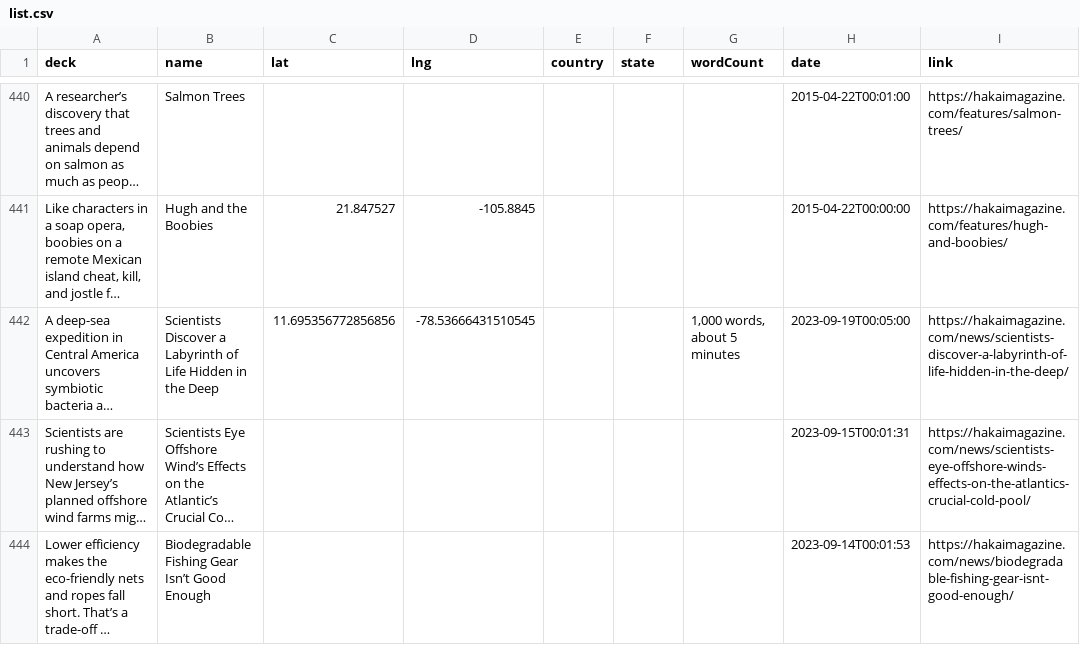
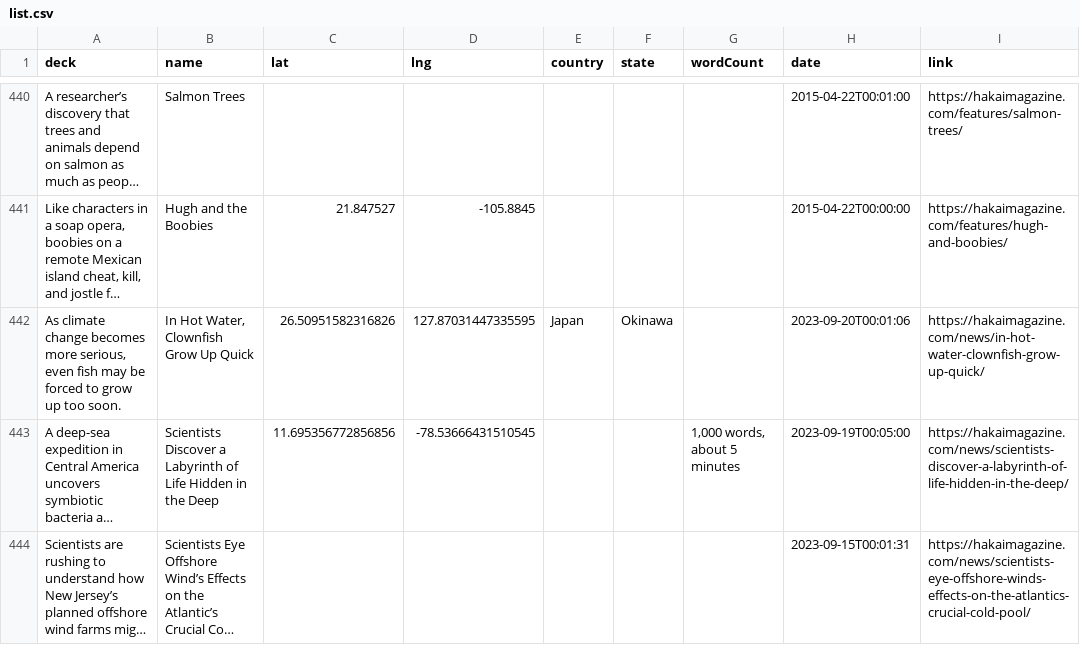
Before and after one commit to HakaiInstitute/magazine-visualizations, a CSV file: list.csv, drawn as a sheet; only a part is shown, gaps mark what is left out; the shorter side is filled out with more unchanged rows; long unchanged cells end in …; the diff names each change by its address in the sheet, - before the commit and + after, or states it on an @@ line.

```diff
--- a/list.csv
+++ b/list.csv
+row 442: As climate change becomes more serious, even fish may be forced to grow up too soon. | In Hot Water, Clownfish Grow Up Quick | 26.50951582316826 | 127.87031447335595 | Japan | Okinawa |  | 2023-09-20T00:01:06 | https://hakaimagazine.com/news/in-hot-water-clownfish-grow-up-quick/
```
